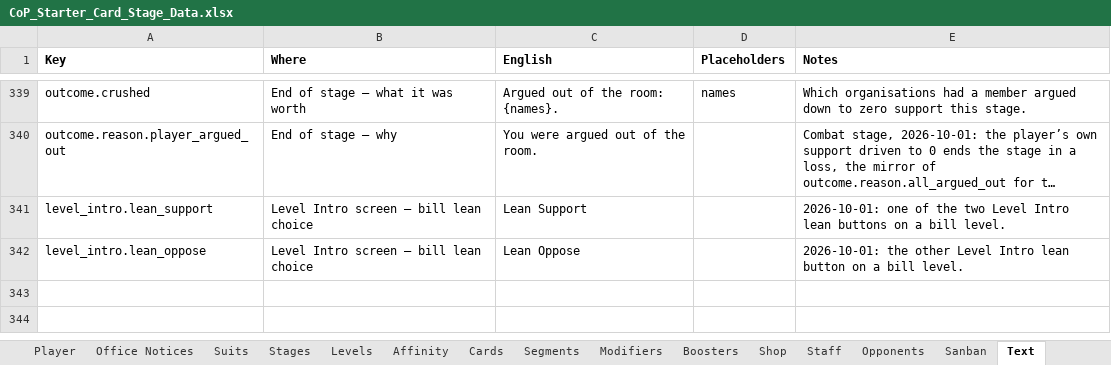
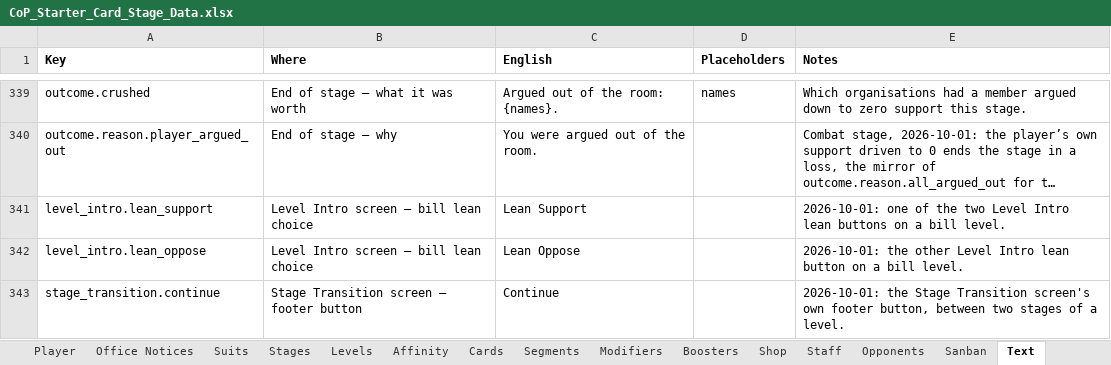
Before and after one commit to Lotusmonogatari/CoP-Deckbuilder, an Excel workbook: design/CoP_Starter_Card_Stage_Data.xlsx, sheet Text, drawn as a sheet; only a part is shown, gaps mark what is left out; long unchanged cells end in …; values as stored, in another font and other column widths than the file's, no borders; the diff names each change by its address in the sheet, - before the commit and + after, or states it on an @@ line.

```diff
--- a/design/CoP_Starter_Card_Stage_Data.xlsx (sheet Text)
+++ b/design/CoP_Starter_Card_Stage_Data.xlsx (sheet Text)
+row 343: stage_transition.continue | Stage Transition screen — footer button | Continue |  | 2026-10-01: the Stage Transition screen's own footer button, between two stages of a level.
```
Also changed, not shown: sheet Stages, other sheet tabs, 26 other files.
